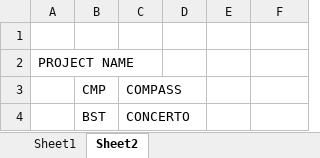
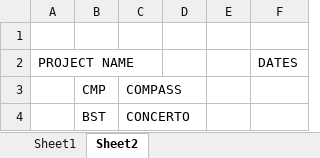
Before and after one commit to StalkerJocca/AutomationExcel, an Excel workbook: Excel_Files/teste.xlsx, sheet Sheet2, drawn as a sheet; values as stored, in another font and other column widths than the file's, no borders; the diff names each change by its address in the sheet, - before the commit and + after, or states it on an @@ line.

```diff
--- a/Excel_Files/teste.xlsx (sheet Sheet2)
+++ b/Excel_Files/teste.xlsx (sheet Sheet2)
-F2: (empty)
+F2: DATES
```
Also changed, not shown: sheet Sheet1.
